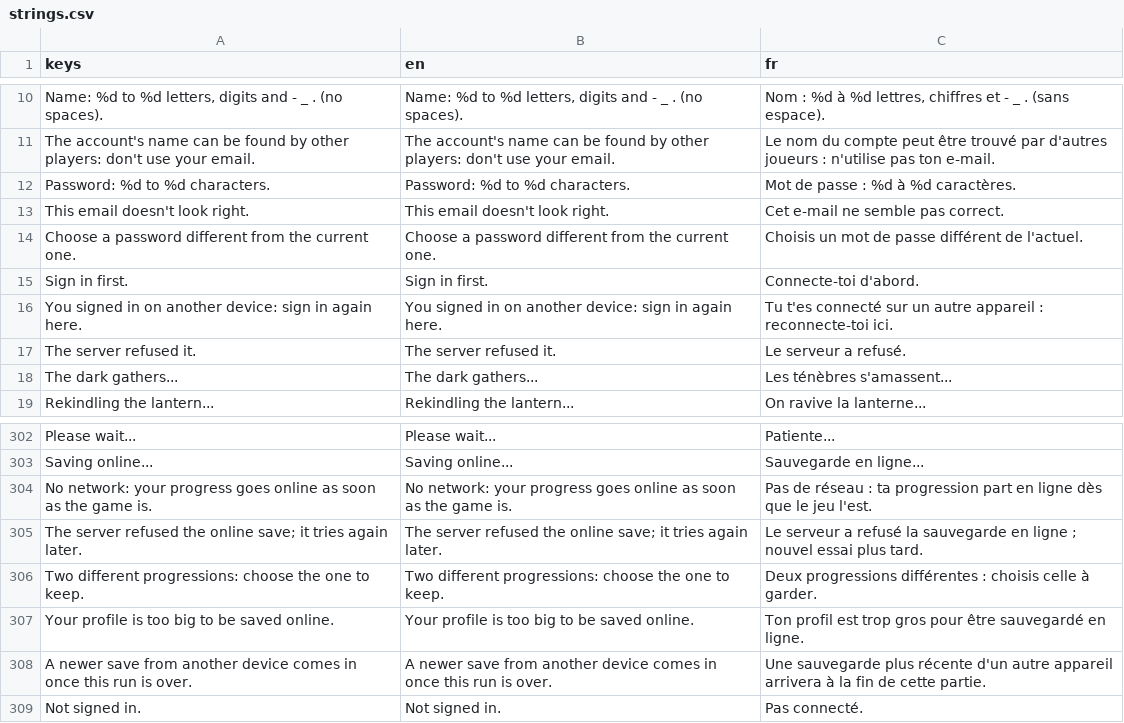
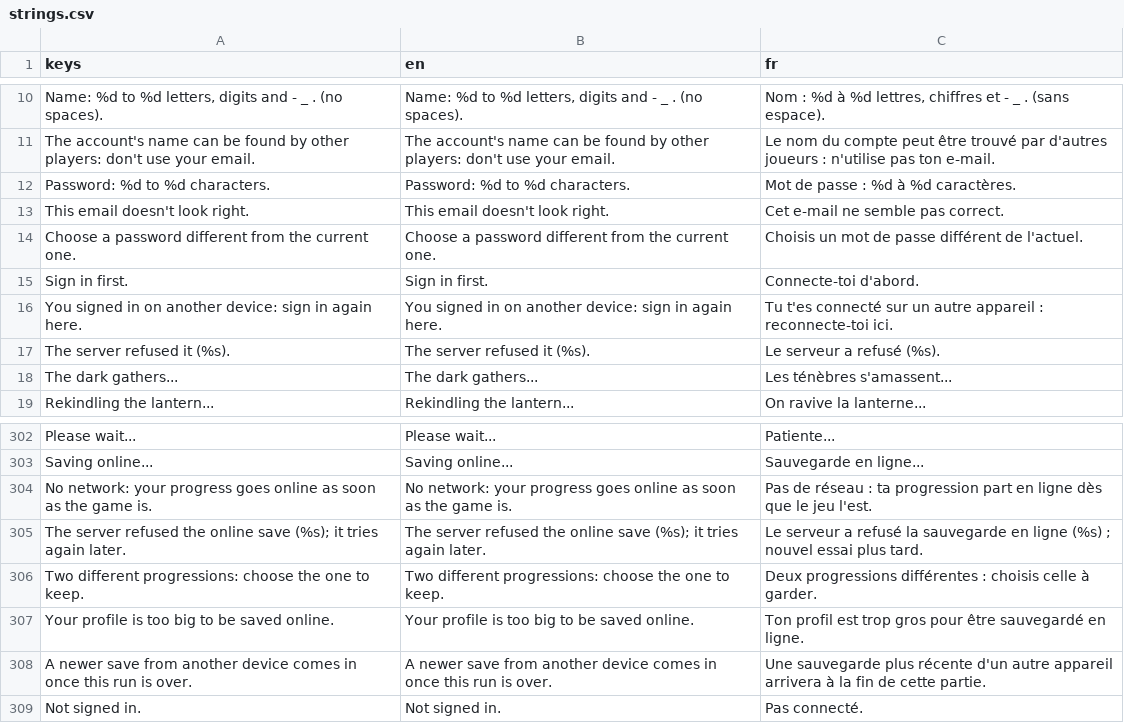
Before and after one commit to absolutezeroo/the-well-of-souls, a CSV file: locale/strings.csv, drawn as a sheet; only a part is shown, gaps mark what is left out.

```diff
--- a/locale/strings.csv
+++ b/locale/strings.csv
@@ -16,3 +16,3 @@ Sign in first.,Sign in first.,Connecte-toi d'abord.
 You signed in on another device: sign in again here.,You signed in on another device: sign in again here.,Tu t'es connecté sur un autre appareil : reconnecte-toi ici.
-The server refused it.,The server refused it.,Le serveur a refusé.
+The server refused it (%s).,The server refused it (%s).,Le serveur a refusé (%s).
 The dark gathers...,The dark gathers...,Les ténèbres s'amassent...
@@ -304,3 +304,3 @@ Saving online...,Saving online...,Sauvegarde en ligne...
 No network: your progress goes online as soon as the game is.,No network: your progress goes online as soon as the game is.,Pas de réseau : ta progression part en ligne dès que le jeu l'est.
-The server refused the online save; it tries again later.,The server refused the online save; it tries again later.,Le serveur a refusé la sauvegarde en ligne ; nouvel essai plus tard.
+The server refused the online save (%s); it tries again later.,The server refused the online save (%s); it tries again later.,Le serveur a refusé la sauvegarde en ligne (%s) ; nouvel essai plus tard.
 Two different progressions: choose the one to keep.,Two different progressions: choose the one to keep.,Deux progressions différentes : choisis celle à garder.
```
Also changed, not shown: 6 other files.
